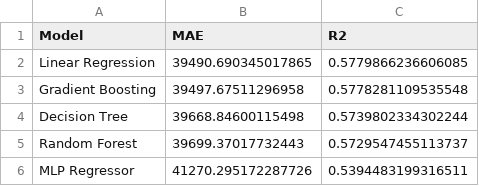
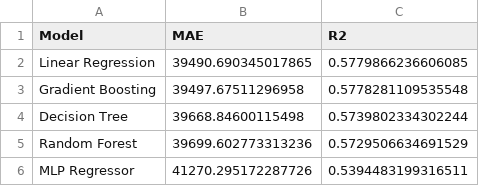
Before and after one commit to dexyowenwe/housing_price_prediction_decomposed, a CSV file: outputs/reports/holdout_model_results.csv, drawn as a sheet.

```diff
--- a/outputs/reports/holdout_model_results.csv
+++ b/outputs/reports/holdout_model_results.csv
@@ -4,3 +4,3 @@ Gradient Boosting,39497.67511296958,0.5778281109535548
 Decision Tree,39668.84600115498,0.5739802334302244
-Random Forest,39699.37017732443,0.5729547455113737
+Random Forest,39699.602773313236,0.5729506634691529
 MLP Regressor,41270.295172287726,0.5394483199316511
```
Also changed, not shown: 7 other files.
